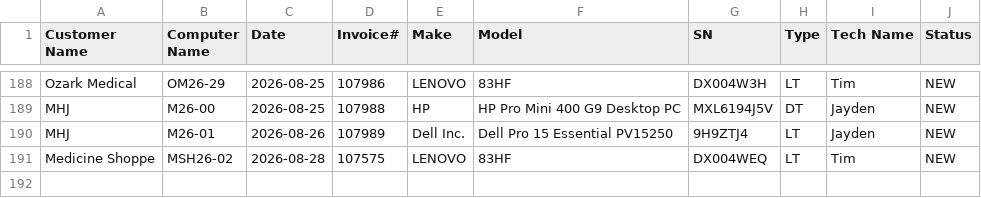
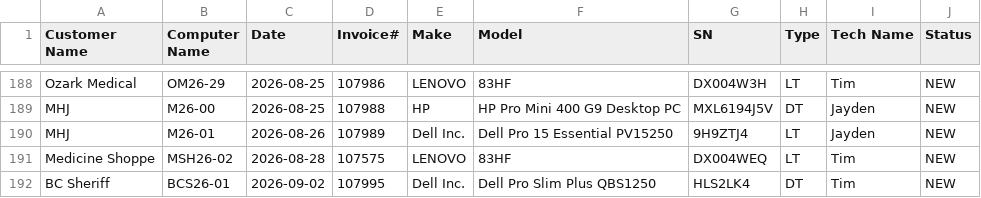
Before and after one commit to TCBCTim/BasicPrep, a CSV file: computerlist.csv, drawn as a sheet; only a part is shown, gaps mark what is left out.

Commit message:
Appended new row for BCS26-01 (Status: NEW)

```diff
--- a/computerlist.csv
+++ b/computerlist.csv
@@ -191 +191,2 @@
 "Medicine Shoppe","MSH26-02","2026-08-28","107575","LENOVO","83HF","DX004WEQ","LT","Tim","NEW"
+"BC Sheriff","BCS26-01","2026-09-02","107995","Dell Inc.","Dell Pro Slim Plus QBS1250","HLS2LK4","DT","Tim","NEW"
```
